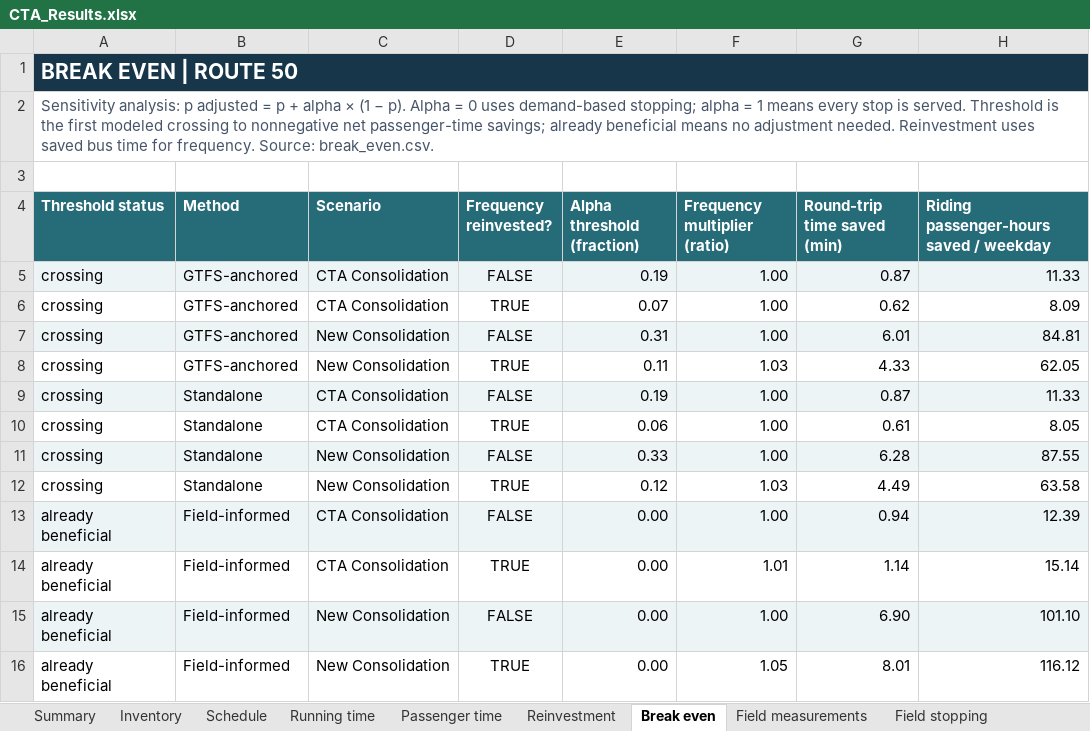
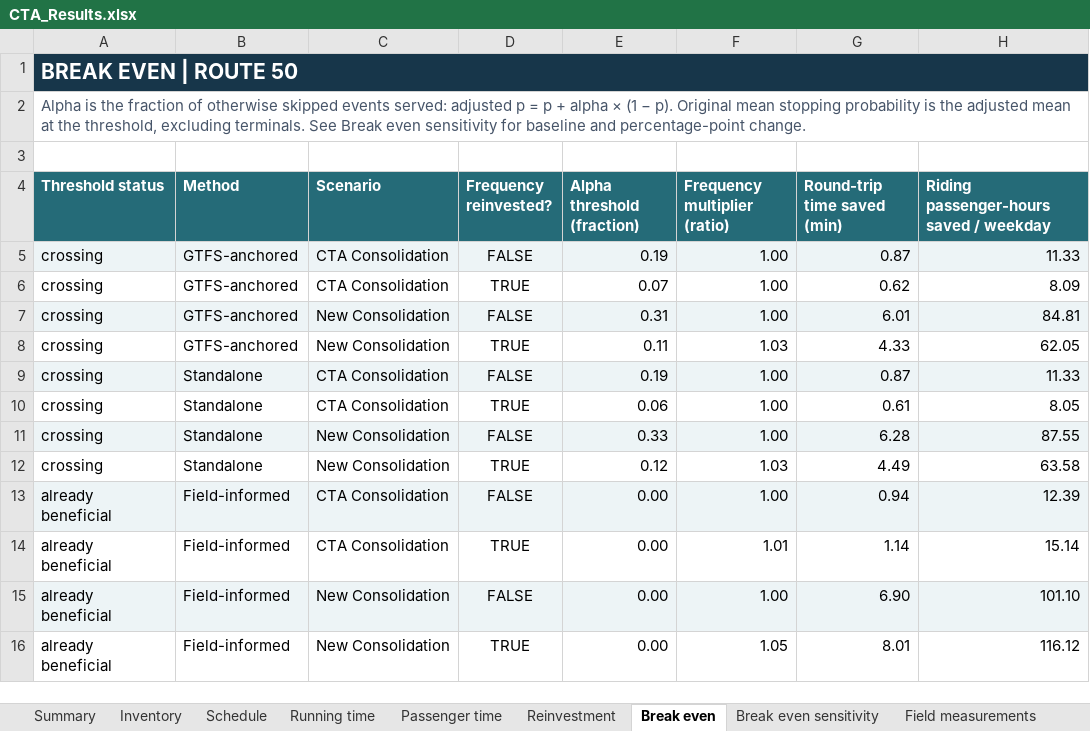
Before and after one commit to sherman721/CTA-Bus-Stop-Reduction, an Excel workbook: CTA_Analysis/outputs/CTA_Results.xlsx, sheet Break even, drawn as a sheet; only a part is shown; values as stored, in another font and other column widths than the file's, no borders; the diff names each change by its address in the sheet, - before the commit and + after, or states it on an @@ line.

Commit message:
break even graph added to workbook

```diff
--- a/CTA_Analysis/outputs/CTA_Results.xlsx (sheet Break even)
+++ b/CTA_Analysis/outputs/CTA_Results.xlsx (sheet Break even)
+sheet tab: Break even sensitivity
-A2 (Threshold status): Sensitivity analysis: p adjusted = p + alpha × (1 − p). Alpha = 0 uses demand-based stopping; alpha = 1 means every stop is served. Threshold is the first modeled crossing to nonnegative net passenger-time savings; already beneficial means no adjustment needed. Reinvestment uses saved bus time for frequency. Source: break_even.csv.
+A2 (Threshold status): Alpha is the fraction of otherwise skipped events served: adjusted p = p + alpha × (1 − p). Original mean stopping probability is the adjusted mean at the threshold, excluding terminals. See Break even sensitivity for baseline and percentage-point change.
```
Also changed, not shown: charts or pictures, 2 other files.
